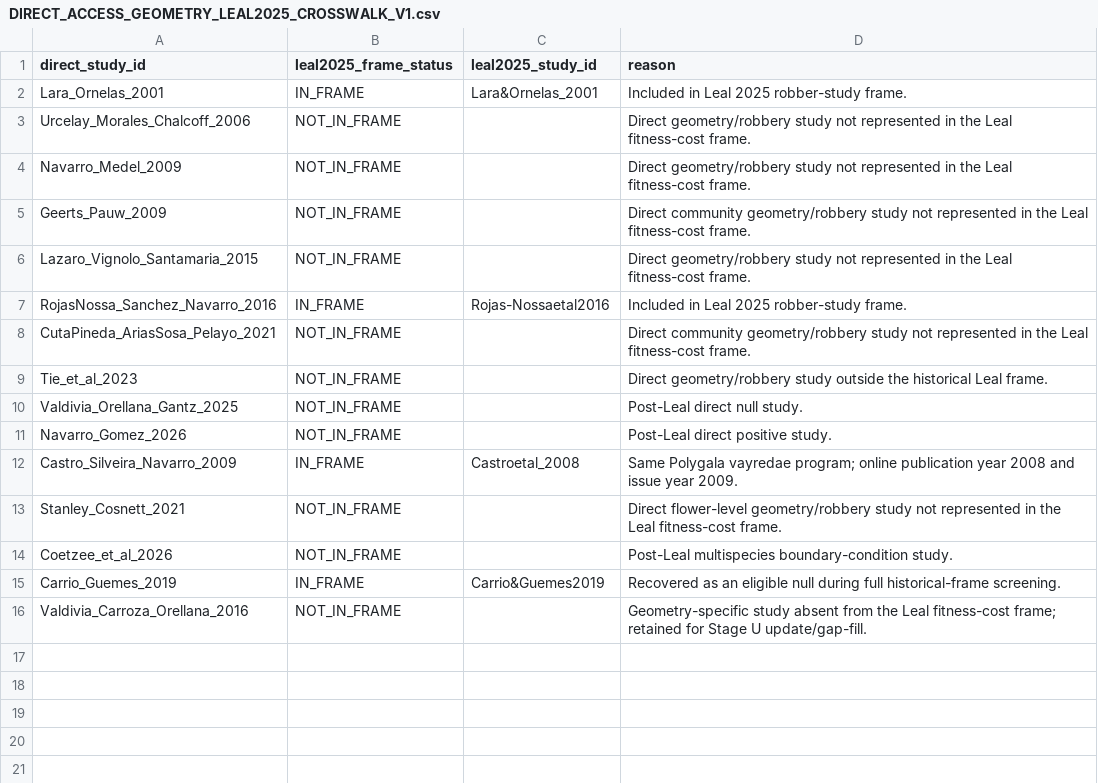
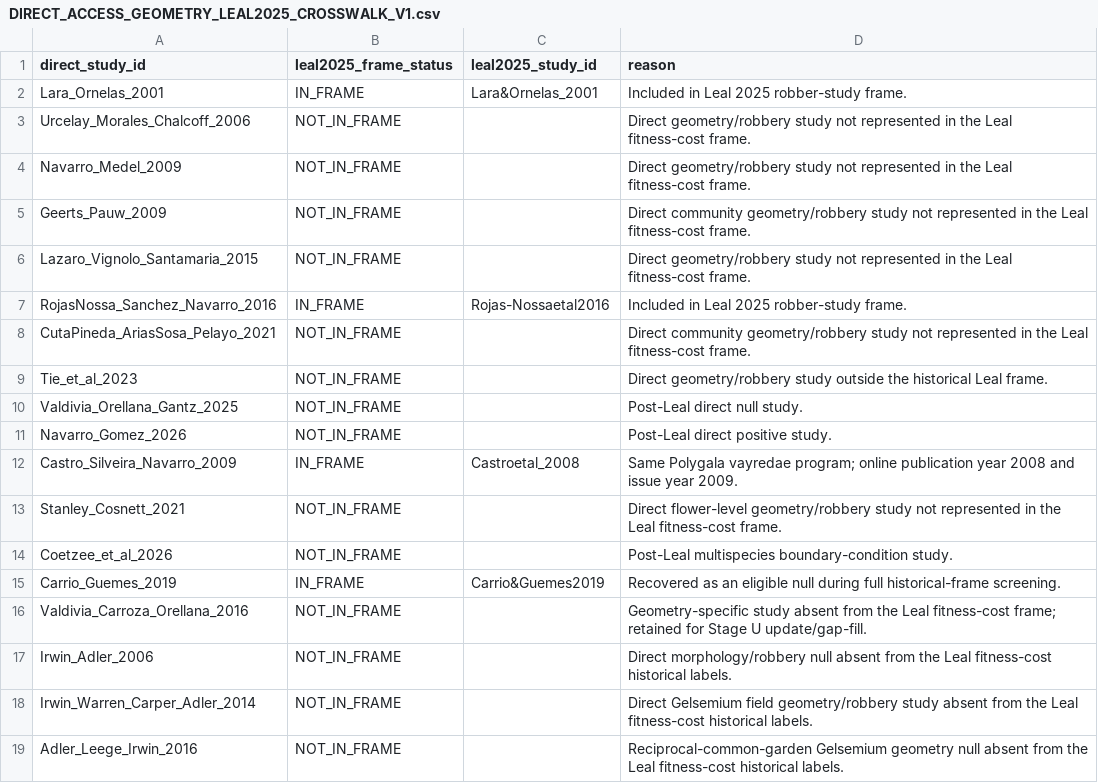
Before and after one commit to zuizui0223/bita, a CSV file: empirical/floral_defence_selectivity/DIRECT_ACCESS_GEOMETRY_LEAL2025_CROSSWALK_V1.csv, drawn as a sheet.

Commit message:
Extend Leal crosswalk to 18 direct programs

```diff
--- a/empirical/floral_defence_selectivity/DIRECT_ACCESS_GEOMETRY_LEAL2025_CROSSWALK_V1.csv
+++ b/empirical/floral_defence_selectivity/DIRECT_ACCESS_GEOMETRY_LEAL2025_CROSSWALK_V1.csv
@@ -16 +16,4 @@ Carrio_Guemes_2019,IN_FRAME,Carrio&Guemes2019,"Recovered as an eligible null dur
 Valdivia_Carroza_Orellana_2016,NOT_IN_FRAME,,"Geometry-specific study absent from the Leal fitness-cost frame; retained for Stage U update/gap-fill."
+Irwin_Adler_2006,NOT_IN_FRAME,,"Direct morphology/robbery null absent from the Leal fitness-cost historical labels."
+Irwin_Warren_Carper_Adler_2014,NOT_IN_FRAME,,"Direct Gelsemium field geometry/robbery study absent from the Leal fitness-cost historical labels."
+Adler_Leege_Irwin_2016,NOT_IN_FRAME,,"Reciprocal-common-garden Gelsemium geometry null absent from the Leal fitness-cost historical labels."
```
